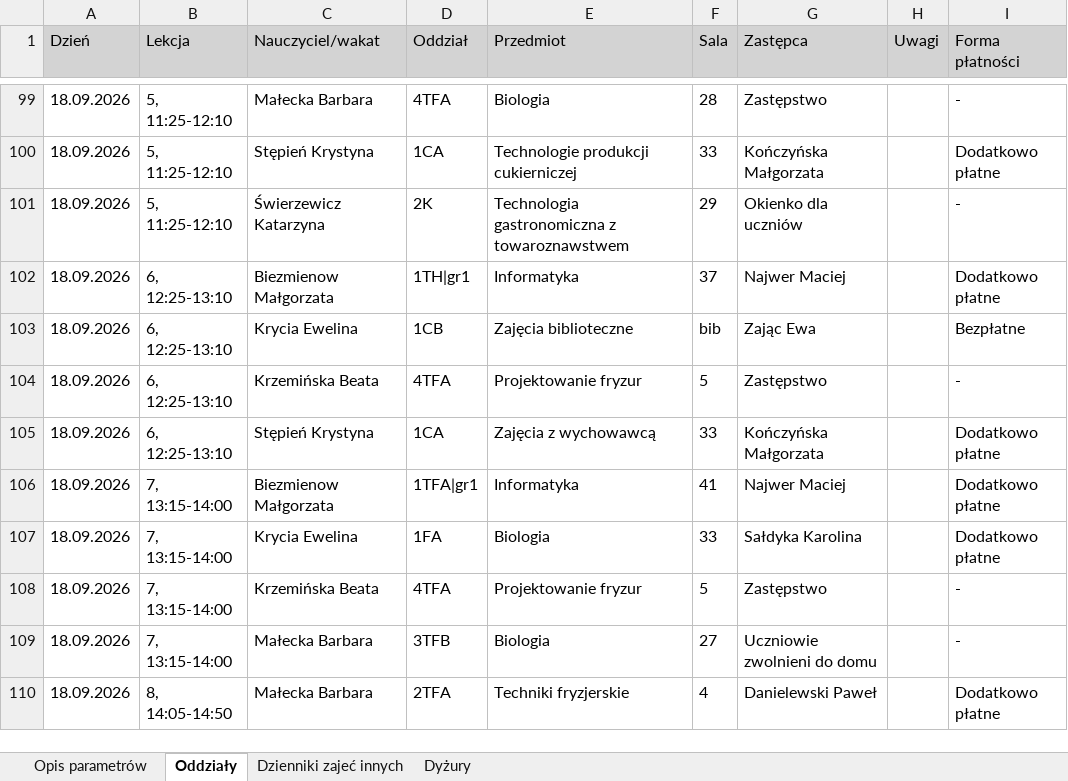
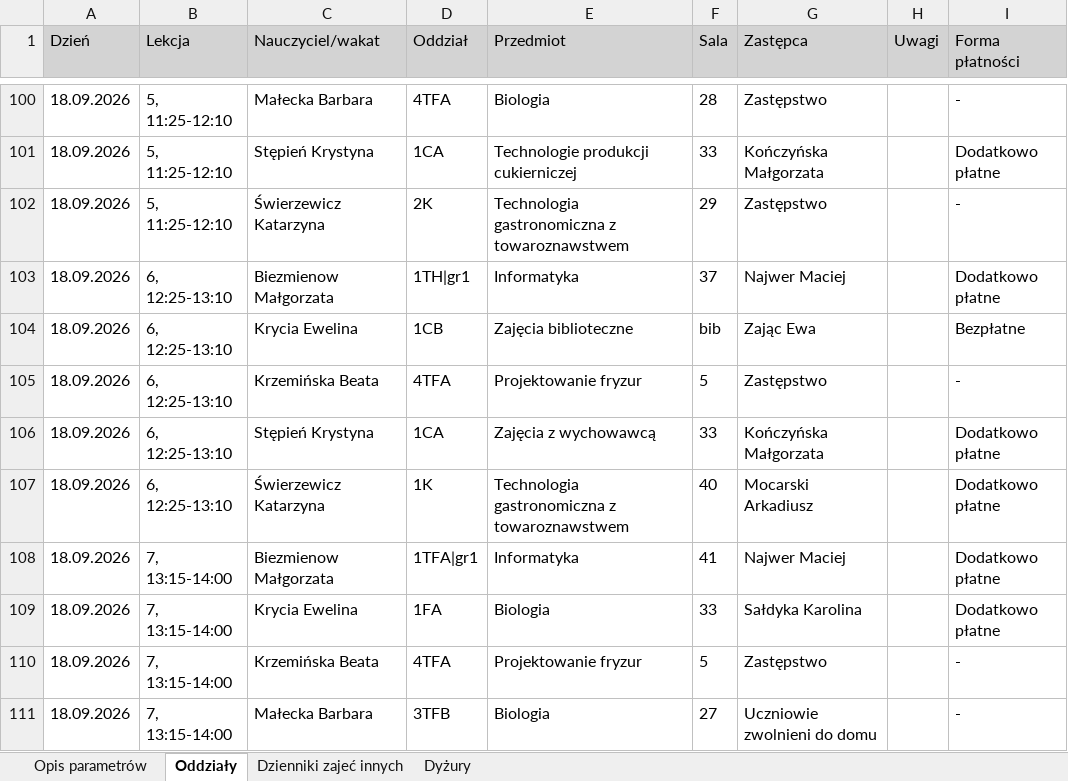
Before and after one commit to adeodatus11/zastepstwa, an Excel workbook: InformacjeOZastepstwach.xlsx, sheet Oddziały, drawn as a sheet; only a part is shown, gaps mark what is left out; the shorter side is filled out with more unchanged rows; values as stored, in another font and other column widths than the file's, no borders; addresses are those after the commit; the diff covers the shown part only; the diff names each change by its address in the sheet, - before the commit and + after, or states it on an @@ line.

```diff
--- a/InformacjeOZastepstwach.xlsx (sheet Oddziały)
+++ b/InformacjeOZastepstwach.xlsx (sheet Oddziały)
-G102 (Zastępca): Okienko dla uczniów
+G102 (Zastępca): Zastępstwo
+row 107: 18.09.2026 | 6, 12:25-13:10 | Świerzewicz Katarzyna | 1K | Technologia gastronomiczna z towaroznawstwem | 40 | Mocarski Arkadiusz |  | Dodatkowo płatne
```
Also changed, not shown: 2 added rows and 3 edited cells elsewhere in this sheet, sheet Dzienniki zajeć innych, sheet Dyżury.
